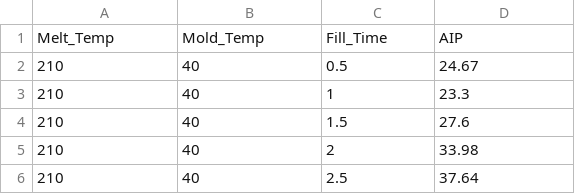
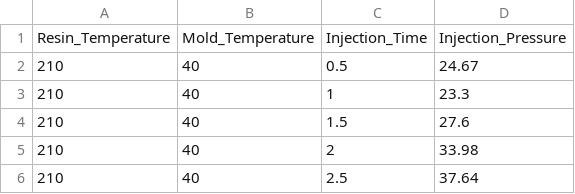
Before and after one commit to 0ginny/SKKU_ML_SERVE_3, a CSV file: Test + Train.csv, drawn as a sheet; only a part is shown.

Commit message:
Test + Train.csv

```diff
--- a/Test + Train.csv
+++ b/Test + Train.csv
@@ -1,2 +1,2 @@
-Melt_Temp,Mold_Temp,Fill_Time,AIP
+Resin_Temperature,Mold_Temperature,Injection_Time,Injection_Pressure
 210,40,0.5,24.67
```
